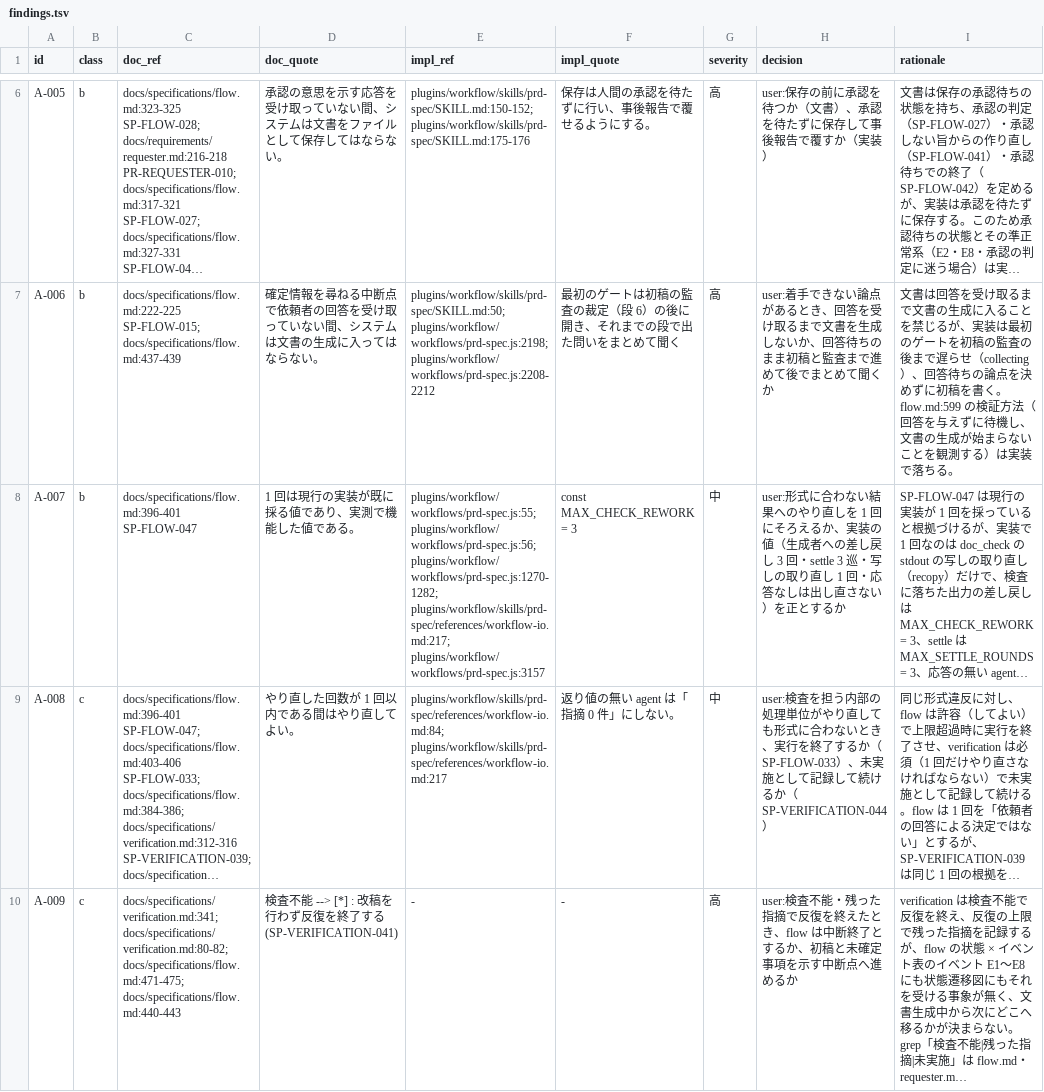
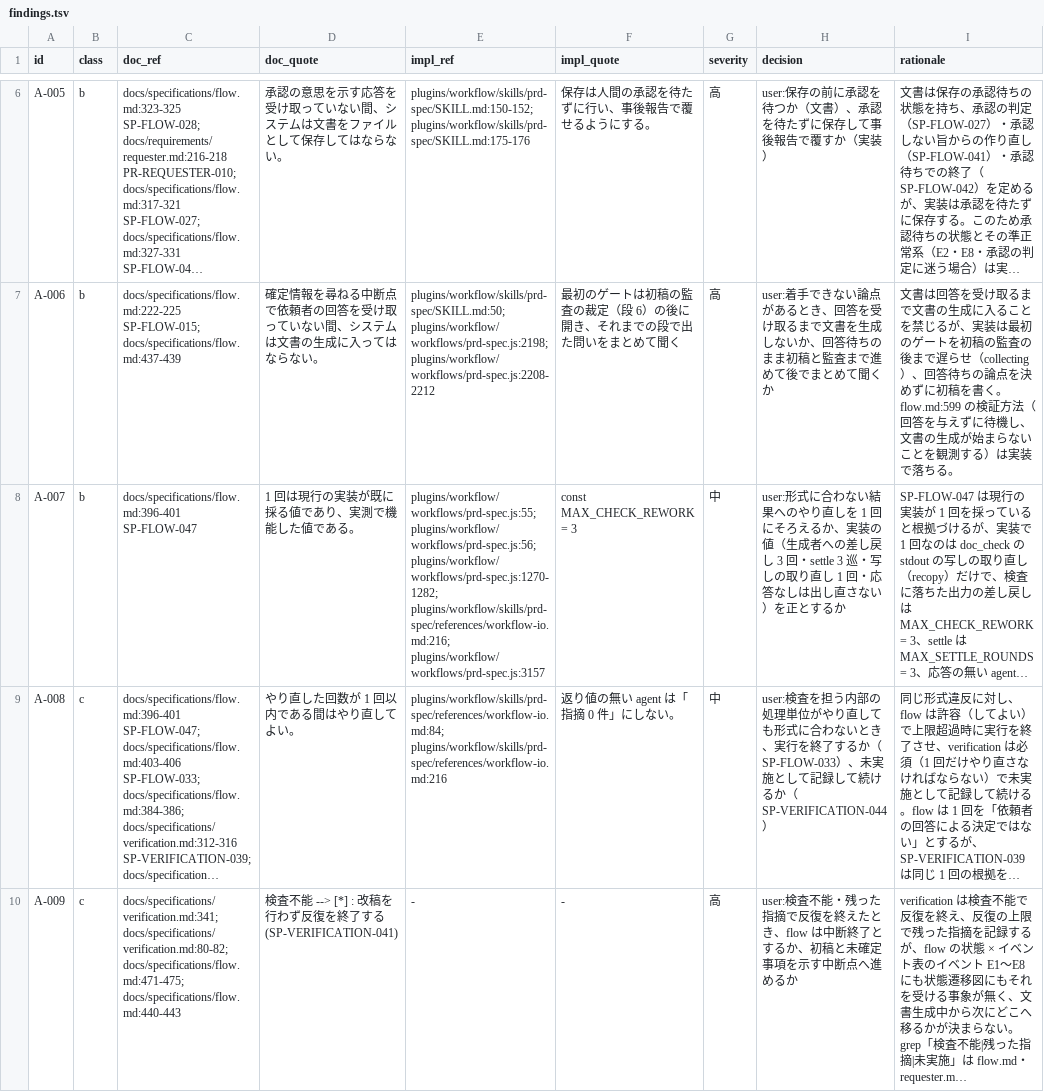
Before and after one commit to yoshiysh/claude-plugins, a TSV file: .work/prd-spec-abnormal/reconcile-A/findings.tsv, drawn as a sheet; only a part is shown, gaps mark what is left out; long unchanged cells end in …; the diff covers the shown part only; the diff names each change by its address in the sheet, - before the commit and + after, or states it on an @@ line.

Commit message:
chore(prd-spec): 検証役の brief と抜き取り標本

```diff
--- a/.work/prd-spec-abnormal/reconcile-A/findings.tsv
+++ b/.work/prd-spec-abnormal/reconcile-A/findings.tsv
-E8 (impl_ref): …plugins/workflow/workflows/prd-spec.js:56; plugins/workflow/workflows/prd-spec.js:1270-1282; plugins/workflow/skills/prd-spec/references/workflow-io.md:217; plugins/workflow/workflows/prd-spec.js:3157
+E8 (impl_ref): …plugins/workflow/workflows/prd-spec.js:56; plugins/workflow/workflows/prd-spec.js:1270-1282; plugins/workflow/skills/prd-spec/references/workflow-io.md:216; plugins/workflow/workflows/prd-spec.js:3157
-E9 (impl_ref): plugins/workflow/skills/prd-spec/references/workflow-io.md:84; plugins/workflow/skills/prd-spec/references/workflow-io.md:217
+E9 (impl_ref): plugins/workflow/skills/prd-spec/references/workflow-io.md:84; plugins/workflow/skills/prd-spec/references/workflow-io.md:216
```
Also changed, not shown: 3 edited cells elsewhere in this file, 4 other files.
